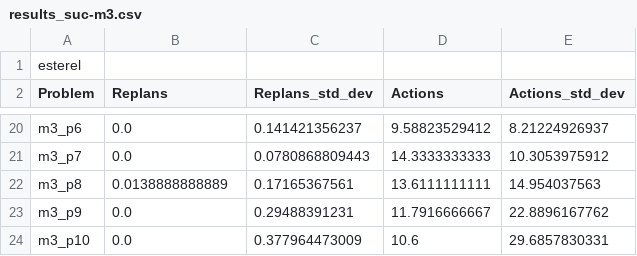
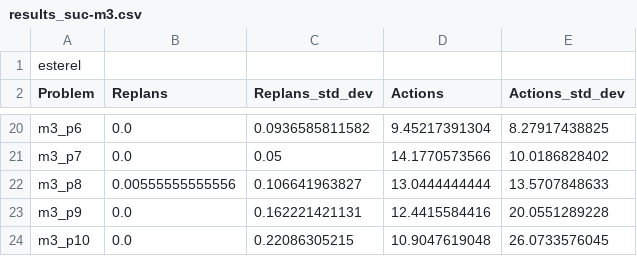
Before and after one commit to TomasRibeiro96/Olisipo-planner, a CSV file: factory_robot-results/factory_robot/problem_m3/results_suc-m3.csv, drawn as a sheet; only a part is shown, gaps mark what is left out; removed rows and columns are numbered as before the commit, all else as after; the diff covers the shown part only; the diff names each change by its address in the sheet, - before the commit and + after, or states it on an @@ line.

```diff
--- a/factory_robot-results/factory_robot/problem_m3/results_suc-m3.csv
+++ b/factory_robot-results/factory_robot/problem_m3/results_suc-m3.csv
-C20 (Replans_std_dev): 0.141421356237
+C20 (Replans_std_dev): 0.0936585811582
-D20 (Actions): 9.58823529412
+D20 (Actions): 9.45217391304
-E20 (Actions_std_dev): 8.21224926937
+E20 (Actions_std_dev): 8.27917438825
-C21 (Replans_std_dev): 0.0780868809443
+C21 (Replans_std_dev): 0.05
-D21 (Actions): 14.3333333333
+D21 (Actions): 14.1770573566
-E21 (Actions_std_dev): 10.3053975912
+E21 (Actions_std_dev): 10.0186828402
-row 22: m3_p8 | 0.0138888888889 | 0.17165367561 | 13.6111111111 | 14.954037563
+row 22: m3_p8 | 0.00555555555556 | 0.106641963827 | 13.0444444444 | 13.5707848633
-C23 (Replans_std_dev): 0.29488391231
+C23 (Replans_std_dev): 0.162221421131
-D23 (Actions): 11.7916666667
+D23 (Actions): 12.4415584416
-E23 (Actions_std_dev): 22.8896167762
+E23 (Actions_std_dev): 20.0551289228
-C24 (Replans_std_dev): 0.377964473009
+C24 (Replans_std_dev): 0.22086305215
-D24 (Actions): 10.6
+D24 (Actions): 10.9047619048
-E24 (Actions_std_dev): 29.6857830331
+E24 (Actions_std_dev): 26.0733576045
```
Also changed, not shown: 11 added rows, 11 removed rows and 9 edited cells elsewhere in this file, factory_robot-results/adv_factory_robot/problem_m3/results_all-m3.csv, factory_robot-results/adv_factory_robot/problem_m3/results_fail-m3.csv, 6 other files.
